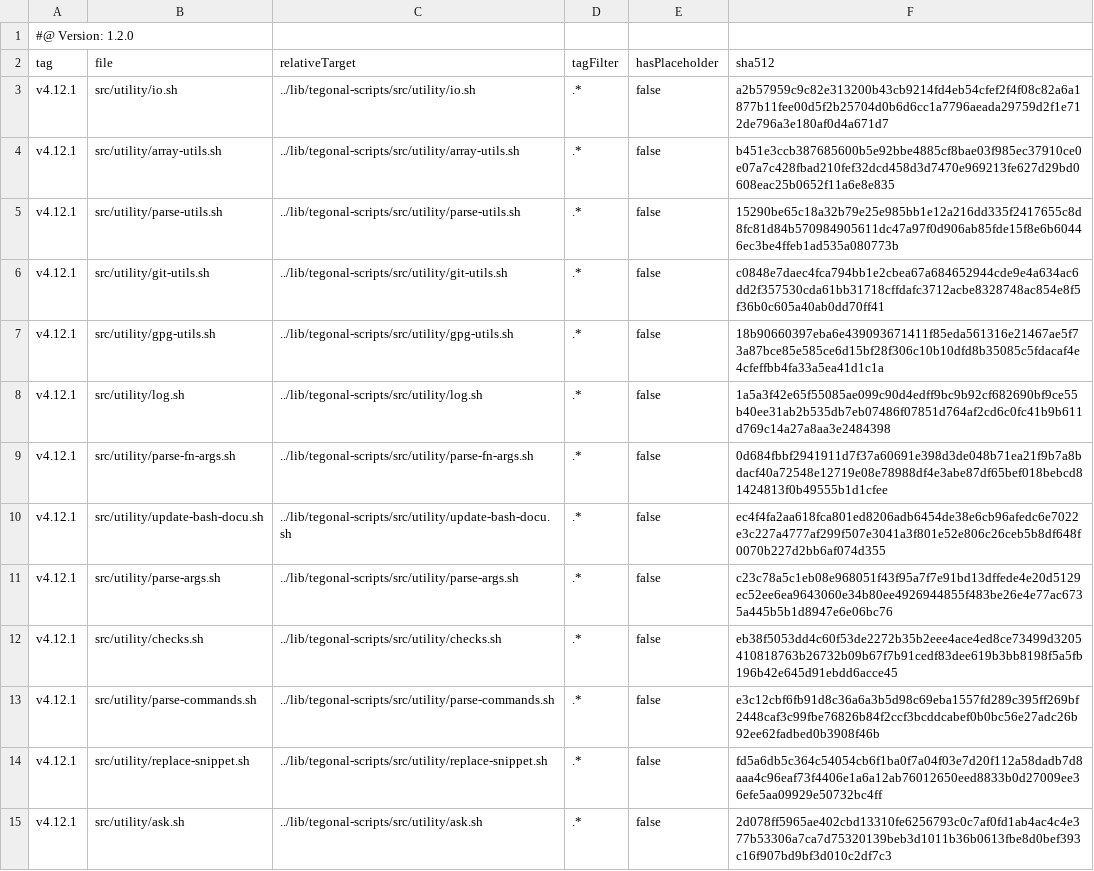
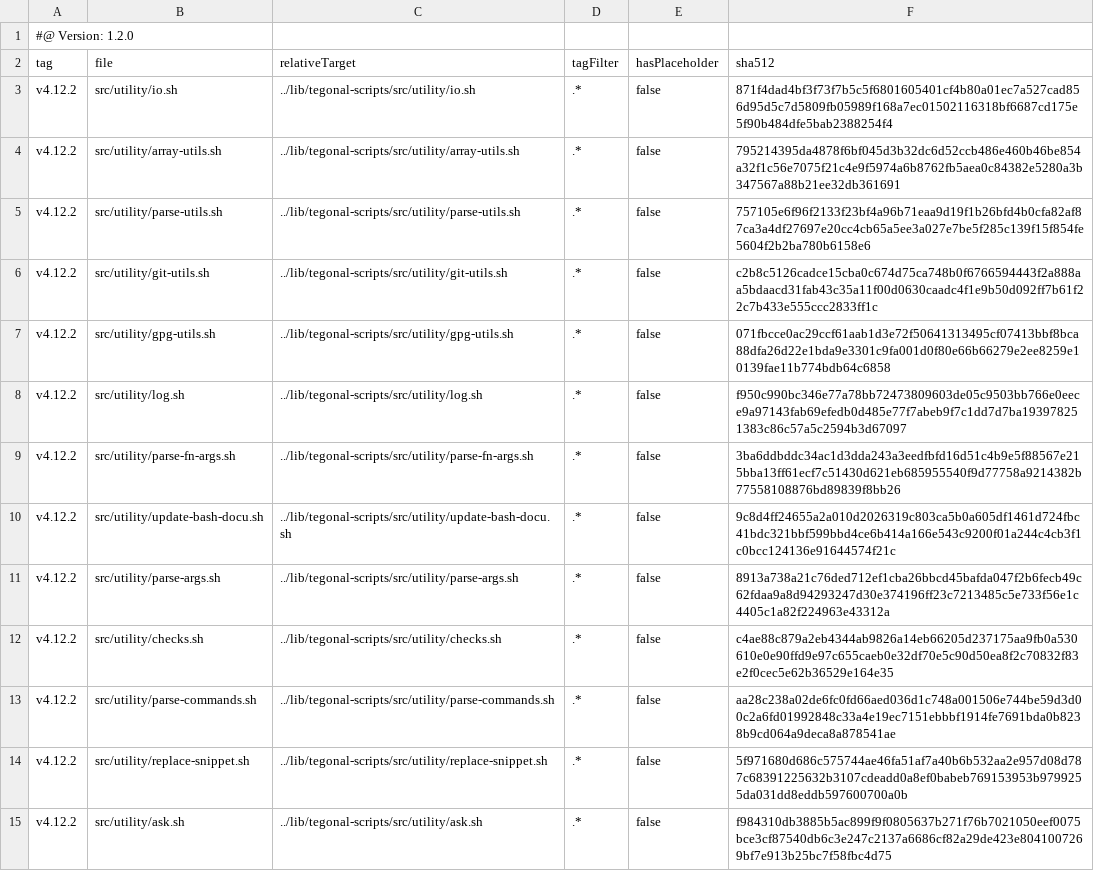
Before and after one commit to tegonal/gt, a TSV file: .gt/remotes/tegonal-scripts/pulled.tsv, drawn as a sheet; only a part is shown; the diff covers the shown part only.

Commit message:
update files of remote tegonal-scripts to version v4.12.2 via gt

```diff
--- a/.gt/remotes/tegonal-scripts/pulled.tsv
+++ b/.gt/remotes/tegonal-scripts/pulled.tsv
@@ -2,14 +2,14 @@
 tag	file	relativeTarget	tagFilter	hasPlaceholder	sha512
-v4.12.1	src/utility/io.sh	../lib/tegonal-scripts/src/utility/io.sh	.*	false	a2b57959c9c82e313200b43cb9214fd4eb54cfef2f4f08c82a6a1877b11fee00d5f2b25704d0b6d6cc1a7796aeada29759d2f1e712de796a3e180af0d4a671d7
-v4.12.1	src/utility/array-utils.sh	../lib/tegonal-scripts/src/utility/array-utils.sh	.*	false	b451e3ccb387685600b5e92bbe4885cf8bae03f985ec37910ce0e07a7c428fbad210fef32dcd458d3d7470e969213fe627d29bd0608eac25b0652f11a6e8e835
-v4.12.1	src/utility/parse-utils.sh	../lib/tegonal-scripts/src/utility/parse-utils.sh	.*	false	15290be65c18a32b79e25e985bb1e12a216dd335f2417655c8d8fc81d84b570984905611dc47a97f0d906ab85fde15f8e6b60446ec3be4ffeb1ad535a080773b
-v4.12.1	src/utility/git-utils.sh	../lib/tegonal-scripts/src/utility/git-utils.sh	.*	false	c0848e7daec4fca794bb1e2cbea67a684652944cde9e4a634ac6dd2f357530cda61bb31718cffdafc3712acbe8328748ac854e8f5f36b0c605a40ab0dd70ff41
-v4.12.1	src/utility/gpg-utils.sh	../lib/tegonal-scripts/src/utility/gpg-utils.sh	.*	false	18b90660397eba6e439093671411f85eda561316e21467ae5f73a87bce85e585ce6d15bf28f306c10b10dfd8b35085c5fdacaf4e4cfeffbb4fa33a5ea41d1c1a
-v4.12.1	src/utility/log.sh	../lib/tegonal-scripts/src/utility/log.sh	.*	false	1a5a3f42e65f55085ae099c90d4edff9bc9b92cf682690bf9ce55b40ee31ab2b535db7eb07486f07851d764af2cd6c0fc41b9b611d769c14a27a8aa3e2484398
-v4.12.1	src/utility/parse-fn-args.sh	../lib/tegonal-scripts/src/utility/parse-fn-args.sh	.*	false	0d684fbbf2941911d7f37a60691e398d3de048b71ea21f9b7a8bdacf40a72548e12719e08e78988df4e3abe87df65bef018bebcd81424813f0b49555b1d1cfee
-v4.12.1	src/utility/update-bash-docu.sh	../lib/tegonal-scripts/src/utility/update-bash-docu.sh	.*	false	ec4f4fa2aa618fca801ed8206adb6454de38e6cb96afedc6e7022e3c227a4777af299f507e3041a3f801e52e806c26ceb5b8df648f0070b227d2bb6af074d355
-v4.12.1	src/utility/parse-args.sh	../lib/tegonal-scripts/src/utility/parse-args.sh	.*	false	c23c78a5c1eb08e968051f43f95a7f7e91bd13dffede4e20d5129ec52ee6ea9643060e34b80ee4926944855f483be26e4e77ac6735a445b5b1d8947e6e06bc76
-v4.12.1	src/utility/checks.sh	../lib/tegonal-scripts/src/utility/checks.sh	.*	false	eb38f5053dd4c60f53de2272b35b2eee4ace4ed8ce73499d3205410818763b26732b09b67f7b91cedf83dee619b3bb8198f5a5fb196b42e645d91ebdd6acce45
-v4.12.1	src/utility/parse-commands.sh	../lib/tegonal-scripts/src/utility/parse-commands.sh	.*	false	e3c12cbf6fb91d8c36a6a3b5d98c69eba1557fd289c395ff269bf2448caf3c99fbe76826b84f2ccf3bcddcabef0b0bc56e27adc26b92ee62fadbed0b3908f46b
-v4.12.1	src/utility/replace-snippet.sh	../lib/tegonal-scripts/src/utility/replace-snippet.sh	.*	false	fd5a6db5c364c54054cb6f1ba0f7a04f03e7d20f112a58dadb7d8aaa4c96eaf73f4406e1a6a12ab76012650eed8833b0d27009ee36efe5aa09929e50732bc4ff
-v4.12.1	src/utility/ask.sh	../lib/tegonal-scripts/src/utility/ask.sh	.*	false	2d078ff5965ae402cbd13310fe6256793c0c7af0fd1ab4ac4c4e377b53306a7ca7d75320139beb3d1011b36b0613fbe8d0bef393c16f907bd9bf3d010c2df7c3
+v4.12.2	src/utility/io.sh	../lib/tegonal-scripts/src/utility/io.sh	.*	false	871f4dad4bf3f73f7b5c5f6801605401cf4b80a01ec7a527cad856d95d5c7d5809fb05989f168a7ec01502116318bf6687cd175e5f90b484dfe5bab2388254f4
+v4.12.2	src/utility/array-utils.sh	../lib/tegonal-scripts/src/utility/array-utils.sh	.*	false	795214395da4878f6bf045d3b32dc6d52ccb486e460b46be854a32f1c56e7075f21c4e9f5974a6b8762fb5aea0c84382e5280a3b347567a88b21ee32db361691
+v4.12.2	src/utility/parse-utils.sh	../lib/tegonal-scripts/src/utility/parse-utils.sh	.*	false	757105e6f96f2133f23bf4a96b71eaa9d19f1b26bfd4b0cfa82af87ca3a4df27697e20cc4cb65a5ee3a027e7be5f285c139f15f854fe5604f2b2ba780b6158e6
+v4.12.2	src/utility/git-utils.sh	../lib/tegonal-scripts/src/utility/git-utils.sh	.*	false	c2b8c5126cadce15cba0c674d75ca748b0f6766594443f2a888aa5bdaacd31fab43c35a11f00d0630caadc4f1e9b50d092ff7b61f22c7b433e555ccc2833ff1c
+v4.12.2	src/utility/gpg-utils.sh	../lib/tegonal-scripts/src/utility/gpg-utils.sh	.*	false	071fbcce0ac29ccf61aab1d3e72f50641313495cf07413bbf8bca88dfa26d22e1bda9e3301c9fa001d0f80e66b66279e2ee8259e10139fae11b774bdb64c6858
+v4.12.2	src/utility/log.sh	../lib/tegonal-scripts/src/utility/log.sh	.*	false	f950c990bc346e77a78bb72473809603de05c9503bb766e0eece9a97143fab69efedb0d485e77f7abeb9f7c1dd7d7ba193978251383c86c57a5c2594b3d67097
+v4.12.2	src/utility/parse-fn-args.sh	../lib/tegonal-scripts/src/utility/parse-fn-args.sh	.*	false	3ba6ddbddc34ac1d3dda243a3eedfbfd16d51c4b9e5f88567e215bba13ff61ecf7c51430d621eb685955540f9d77758a9214382b77558108876bd89839f8bb26
+v4.12.2	src/utility/update-bash-docu.sh	../lib/tegonal-scripts/src/utility/update-bash-docu.sh	.*	false	9c8d4ff24655a2a010d2026319c803ca5b0a605df1461d724fbc41bdc321bbf599bbd4ce6b414a166e543c9200f01a244c4cb3f1c0bcc124136e91644574f21c
+v4.12.2	src/utility/parse-args.sh	../lib/tegonal-scripts/src/utility/parse-args.sh	.*	false	8913a738a21c76ded712ef1cba26bbcd45bafda047f2b6fecb49c62fdaa9a8d94293247d30e374196ff23c7213485c5e733f56e1c4405c1a82f224963e43312a
+v4.12.2	src/utility/checks.sh	../lib/tegonal-scripts/src/utility/checks.sh	.*	false	c4ae88c879a2eb4344ab9826a14eb66205d237175aa9fb0a530610e0e90ffd9e97c655caeb0e32df70e5c90d50ea8f2c70832f83e2f0cec5e62b36529e164e35
+v4.12.2	src/utility/parse-commands.sh	../lib/tegonal-scripts/src/utility/parse-commands.sh	.*	false	aa28c238a02de6fc0fd66aed036d1c748a001506e744be59d3d00c2a6fd01992848c33a4e19ec7151ebbbf1914fe7691bda0b8238b9cd064a9deca8a878541ae
+v4.12.2	src/utility/replace-snippet.sh	../lib/tegonal-scripts/src/utility/replace-snippet.sh	.*	false	5f971680d686c575744ae46fa51af7a40b6b532aa2e957d08d787c68391225632b3107cdeadd0a8ef0babeb769153953b9799255da031dd8eddb597600700a0b
+v4.12.2	src/utility/ask.sh	../lib/tegonal-scripts/src/utility/ask.sh	.*	false	f984310db3885b5ac899f9f0805637b271f76b7021050eef0075bce3cf87540db6c3e247c2137a6686cf82a29de423e8041007269bf7e913b25bc7f58fbc4d75
```
Also changed, not shown: 56 edited cells elsewhere in this file, 41 other files.
